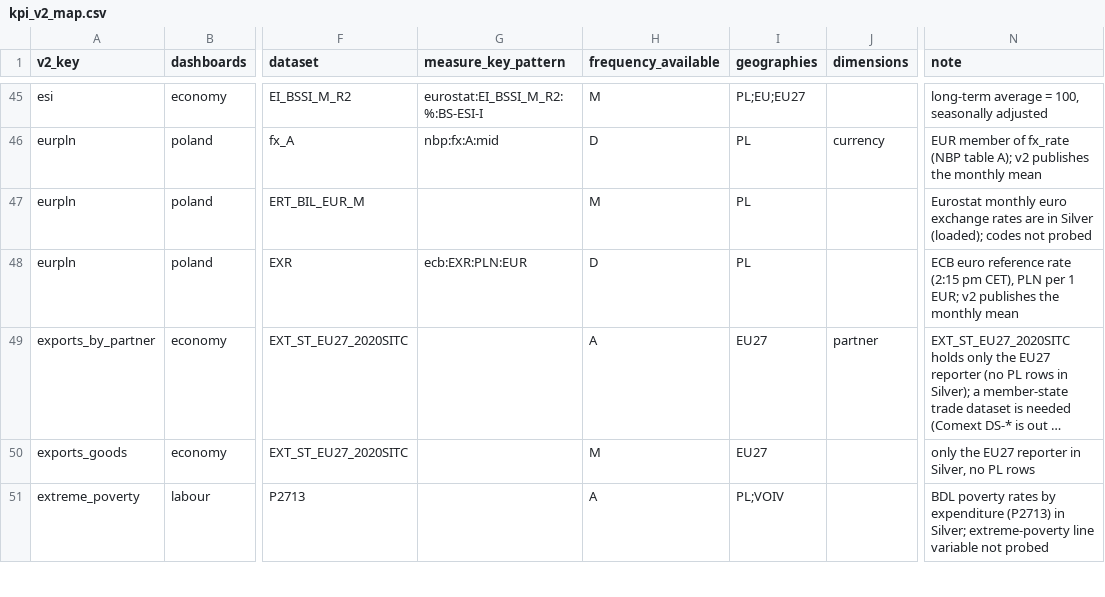
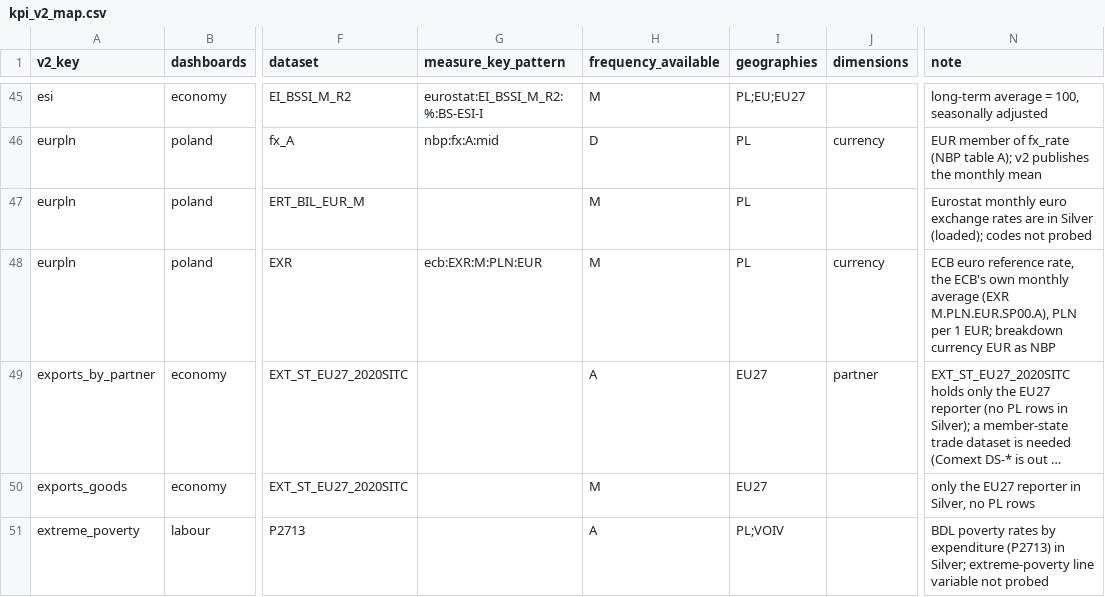
Before and after one commit to zohelo/zohelo-data, a CSV file: warehouse/seeds/kpi_v2_map.csv, drawn as a sheet; only a part is shown, gaps mark what is left out; long unchanged cells end in …; the diff names each change by its address in the sheet, - before the commit and + after, or states it on an @@ line.

```diff
--- a/warehouse/seeds/kpi_v2_map.csv
+++ b/warehouse/seeds/kpi_v2_map.csv
-G48 (measure_key_pattern): ecb:EXR:PLN:EUR
+G48 (measure_key_pattern): ecb:EXR:M:PLN:EUR
-H48 (frequency_available): D
+H48 (frequency_available): M
-J48 (dimensions): (empty)
+J48 (dimensions): currency
-N48 (note): …euro reference rate (2:15 pm CET), PLN per 1 EUR; v2 publishes the monthly mean
+N48 (note): …euro reference rate, the ECB's own monthly average (EXR M.PLN.EUR.SP00.A), PLN per 1 EUR; breakdown currency EUR as NBP
```
Also changed, not shown: warehouse/seeds/kpi.csv, warehouse/seeds/kpi_measure.csv, 12 other files.
